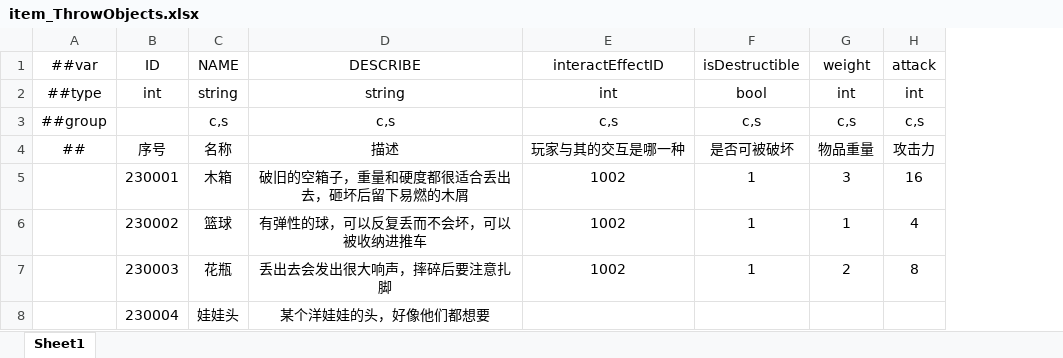
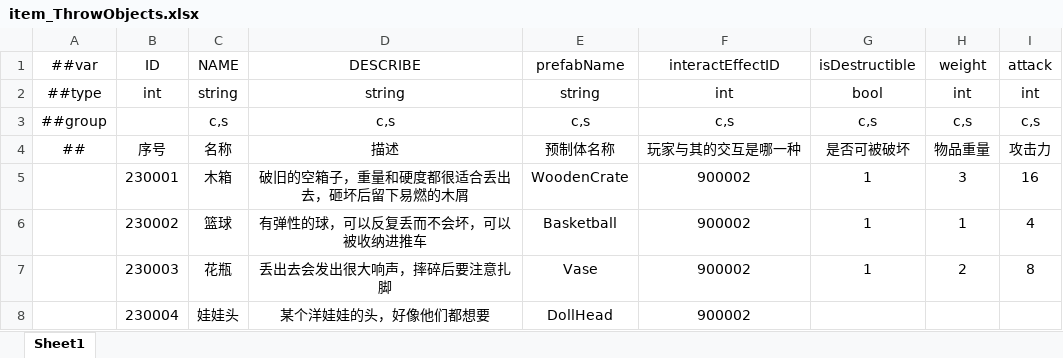
Before and after one commit to HouWang-123/Project-A, an Excel workbook: AAA-Luban-Excel/Datas/item_ThrowObjects.xlsx, sheet Sheet1, drawn as a sheet; values as stored, in another font and other column widths than the file's, no borders; addresses are those after the commit; the diff names each change by its address in the sheet, - before the commit and + after, or states it on an @@ line.

```diff
--- a/AAA-Luban-Excel/Datas/item_ThrowObjects.xlsx (sheet Sheet1)
+++ b/AAA-Luban-Excel/Datas/item_ThrowObjects.xlsx (sheet Sheet1)
+column E, rows 1-8: prefabName | string | c,s | 预制体名称 | WoodenCrate | Basketball | Vase | DollHead
-F5:F7: 1002
+F5:F7: 900002
-F8: (empty)
+F8: 900002
```
Also changed, not shown: AAA-Luban-Excel/Datas/item_Food.xlsx, AAA-Luban-Excel/Datas/item_SceneObjects.xlsx, 8 other files.
